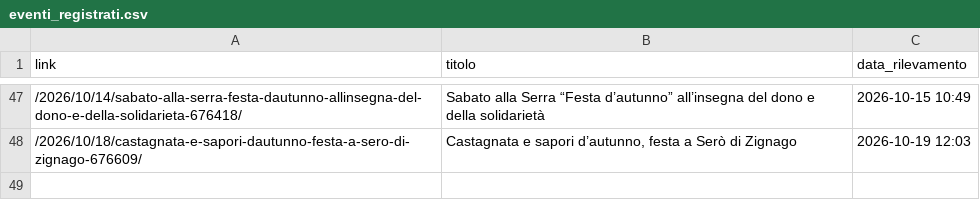
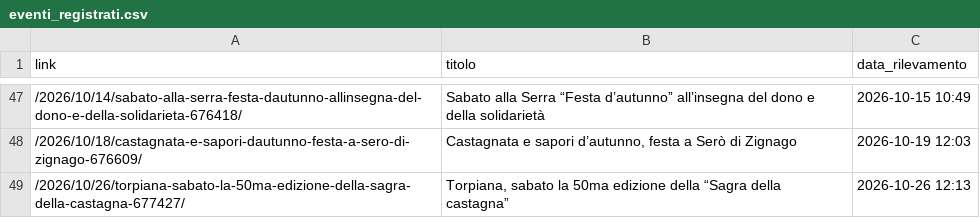
Before and after one commit to fraser1979-del/spezia_events_scraper, a CSV file: eventi_registrati.csv, drawn as a sheet; only a part is shown, gaps mark what is left out; the diff names each change by its address in the sheet, - before the commit and + after, or states it on an @@ line.

```diff
--- a/eventi_registrati.csv
+++ b/eventi_registrati.csv
+row 49: /2026/10/26/torpiana-sabato-la-50ma-edizione-della-sagra-della-castagna-677427/ | Torpiana, sabato la 50ma edizione della “Sagra della castagna” | 2026-10-26 12:13
```
